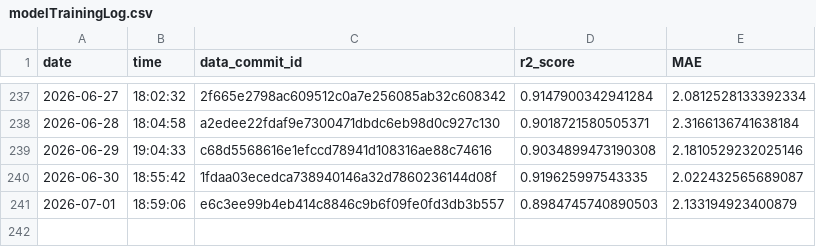
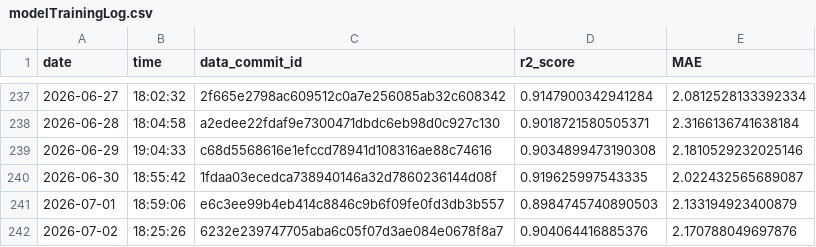
Before and after one commit to Markus-Ehrlich/MLGS, a CSV file: logs/modelTrainingLog.csv, drawn as a sheet; only a part is shown, gaps mark what is left out; the diff names each change by its address in the sheet, - before the commit and + after, or states it on an @@ line.

```diff
--- a/logs/modelTrainingLog.csv
+++ b/logs/modelTrainingLog.csv
+row 242: 2026-07-02 | 18:25:26 | 6232e239747705aba6c05f07d3ae084e0678f8a7 | 0.904064416885376 | 2.170788049697876
```
Also changed, not shown: 2 other files.
